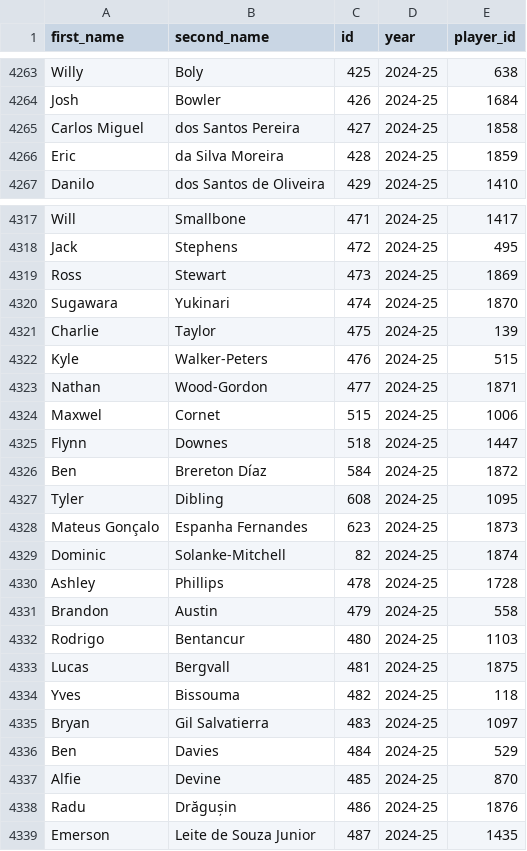
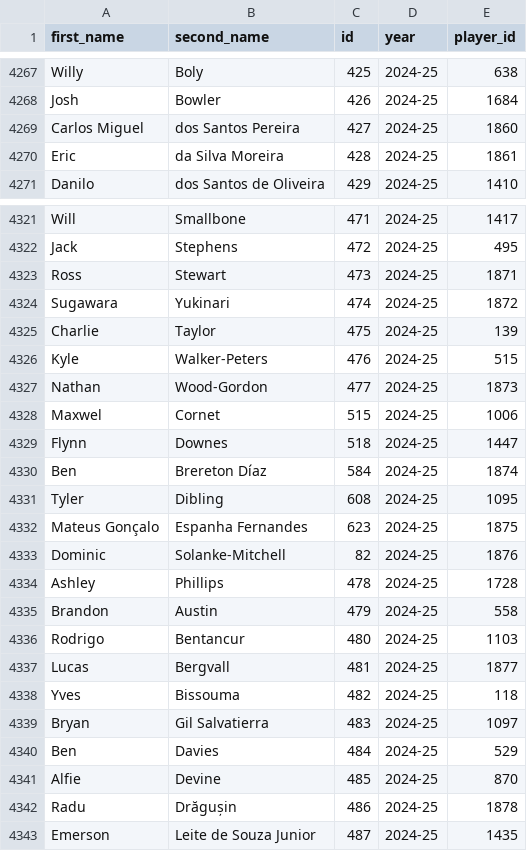
Before and after one commit to MetalTanuj/FPL-Analysis, a CSV file: Player_list.csv, drawn as a sheet; only a part is shown, gaps mark what is left out; the diff covers the shown part only.

Commit message:
Updated based on GW10

```diff
--- a/Player_list.csv
+++ b/Player_list.csv
@@ -4264,4 +4268,4 @@ Willy,Boly,425,2024-25,638
 Josh,Bowler,426,2024-25,1684
-Carlos Miguel,dos Santos Pereira,427,2024-25,1858
-Eric,da Silva Moreira,428,2024-25,1859
+Carlos Miguel,dos Santos Pereira,427,2024-25,1860
+Eric,da Silva Moreira,428,2024-25,1861
 Danilo,dos Santos de Oliveira,429,2024-25,1410
@@ -4318,13 +4322,13 @@ Will,Smallbone,471,2024-25,1417
 Jack,Stephens,472,2024-25,495
-Ross,Stewart,473,2024-25,1869
-Sugawara,Yukinari,474,2024-25,1870
+Ross,Stewart,473,2024-25,1871
+Sugawara,Yukinari,474,2024-25,1872
 Charlie,Taylor,475,2024-25,139
 Kyle,Walker-Peters,476,2024-25,515
-Nathan,Wood-Gordon,477,2024-25,1871
+Nathan,Wood-Gordon,477,2024-25,1873
 Maxwel,Cornet,515,2024-25,1006
 Flynn,Downes,518,2024-25,1447
-Ben,Brereton Díaz,584,2024-25,1872
+Ben,Brereton Díaz,584,2024-25,1874
 Tyler,Dibling,608,2024-25,1095
-Mateus Gonçalo,Espanha Fernandes,623,2024-25,1873
-Dominic,Solanke-Mitchell,82,2024-25,1874
+Mateus Gonçalo,Espanha Fernandes,623,2024-25,1875
+Dominic,Solanke-Mitchell,82,2024-25,1876
 Ashley,Phillips,478,2024-25,1728
@@ -4332,3 +4336,3 @@ Brandon,Austin,479,2024-25,558
 Rodrigo,Bentancur,480,2024-25,1103
-Lucas,Bergvall,481,2024-25,1875
+Lucas,Bergvall,481,2024-25,1877
 Yves,Bissouma,482,2024-25,118
@@ -4337,3 +4341,3 @@ Ben,Davies,484,2024-25,529
 Alfie,Devine,485,2024-25,870
-Radu,Drăgușin,486,2024-25,1876
+Radu,Drăgușin,486,2024-25,1878
 Emerson,Leite de Souza Junior,487,2024-25,1435
```
Also changed, not shown: 4 added rows and 34 edited cells elsewhere in this file.
